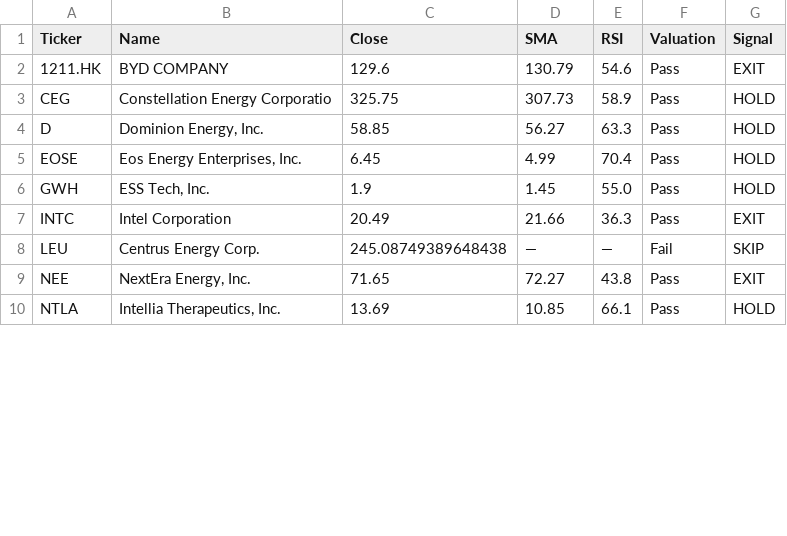
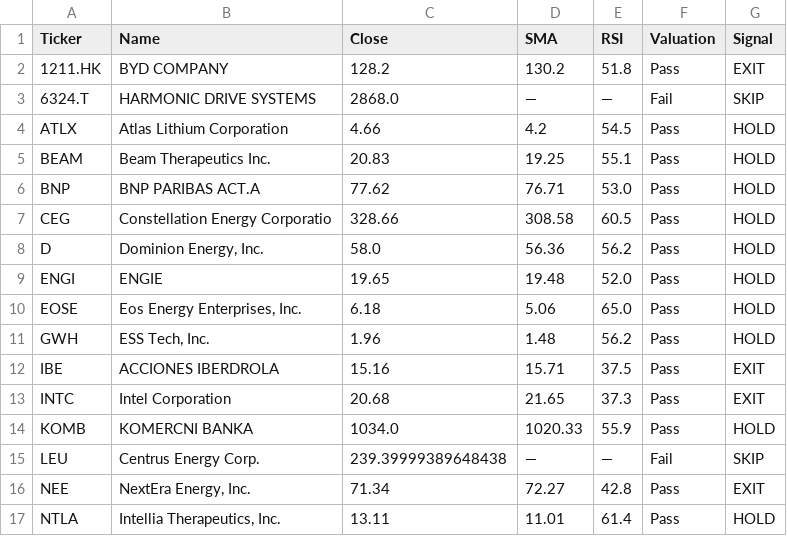
Before and after one commit to bstefco/momentumsector, a CSV file: docs/daily_screen.csv, drawn as a sheet; only a part is shown; the diff covers the shown part only.

Commit message:
Add 7 new tickers to daily screener and fix Slack notifications

```diff
--- a/docs/daily_screen.csv
+++ b/docs/daily_screen.csv
@@ -1,10 +1,17 @@
 Ticker,Name,Close,SMA,RSI,Valuation,Signal
-1211.HK,BYD COMPANY,129.6,130.79,54.6,Pass,EXIT
-CEG,Constellation Energy Corporatio,325.75,307.73,58.9,Pass,HOLD
-D,"Dominion Energy, Inc.",58.85,56.27,63.3,Pass,HOLD
-EOSE,"Eos Energy Enterprises, Inc.",6.45,4.99,70.4,Pass,HOLD
-GWH,"ESS Tech, Inc.",1.9,1.45,55.0,Pass,HOLD
-INTC,Intel Corporation,20.49,21.66,36.3,Pass,EXIT
-LEU,Centrus Energy Corp.,245.08749389648438,—,—,Fail,SKIP
-NEE,"NextEra Energy, Inc.",71.65,72.27,43.8,Pass,EXIT
-NTLA,"Intellia Therapeutics, Inc.",13.69,10.85,66.1,Pass,HOLD
+1211.HK,BYD COMPANY,128.2,130.2,51.8,Pass,EXIT
+6324.T,HARMONIC DRIVE SYSTEMS,2868.0,—,—,Fail,SKIP
+ATLX,Atlas Lithium Corporation,4.66,4.2,54.5,Pass,HOLD
+BEAM,Beam Therapeutics Inc.,20.83,19.25,55.1,Pass,HOLD
+BNP,BNP PARIBAS ACT.A,77.62,76.71,53.0,Pass,HOLD
+CEG,Constellation Energy Corporatio,328.66,308.58,60.5,Pass,HOLD
+D,"Dominion Energy, Inc.",58.0,56.36,56.2,Pass,HOLD
+ENGI,ENGIE,19.65,19.48,52.0,Pass,HOLD
+EOSE,"Eos Energy Enterprises, Inc.",6.18,5.06,65.0,Pass,HOLD
+GWH,"ESS Tech, Inc.",1.96,1.48,56.2,Pass,HOLD
+IBE,ACCIONES IBERDROLA,15.16,15.71,37.5,Pass,EXIT
+INTC,Intel Corporation,20.68,21.65,37.3,Pass,EXIT
+KOMB,KOMERCNI BANKA,1034.0,1020.33,55.9,Pass,HOLD
+LEU,Centrus Energy Corp.,239.39999389648438,—,—,Fail,SKIP
+NEE,"NextEra Energy, Inc.",71.34,72.27,42.8,Pass,EXIT
+NTLA,"Intellia Therapeutics, Inc.",13.11,11.01,61.4,Pass,HOLD
```
Also changed, not shown: 27 edited cells elsewhere in this file, 8 other files.
